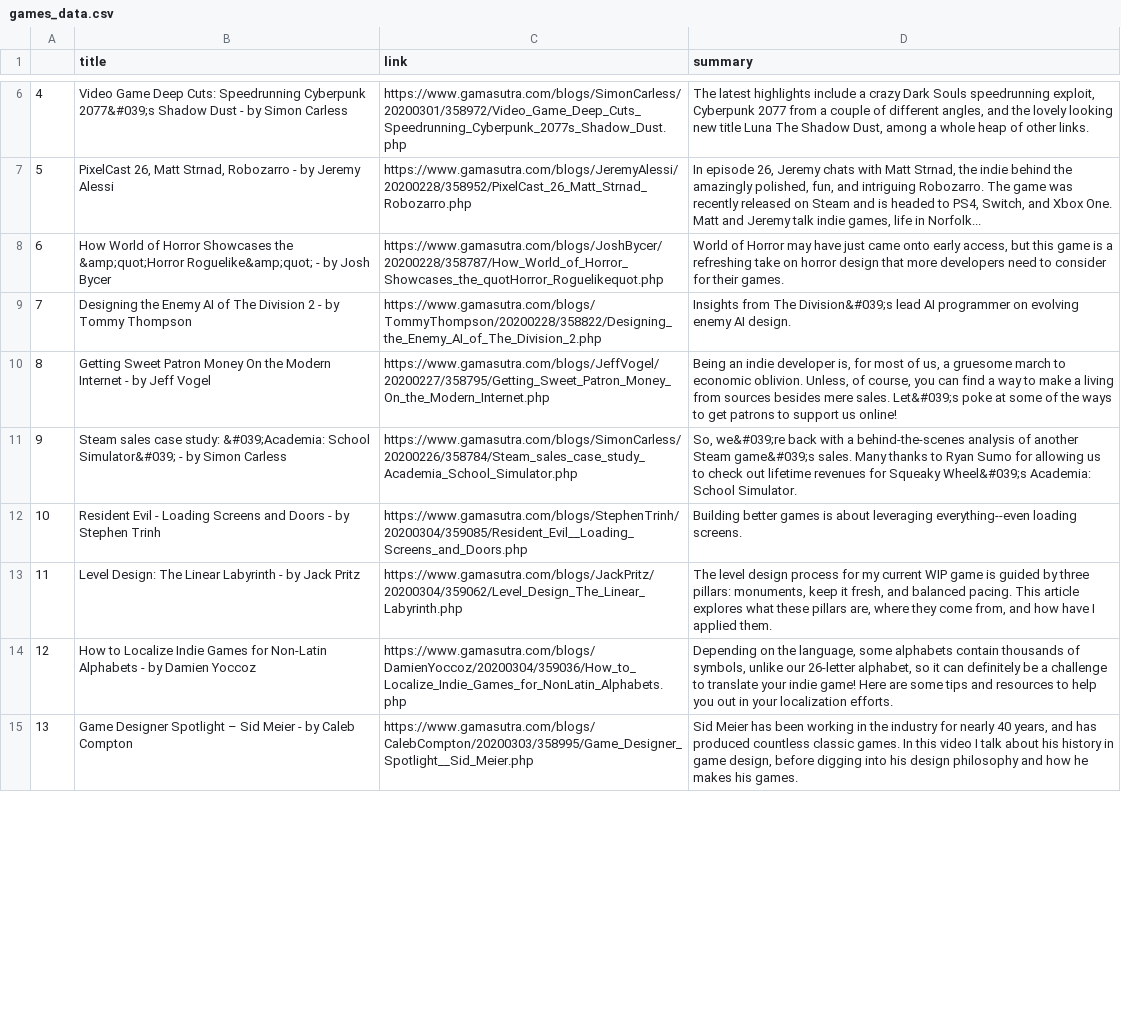
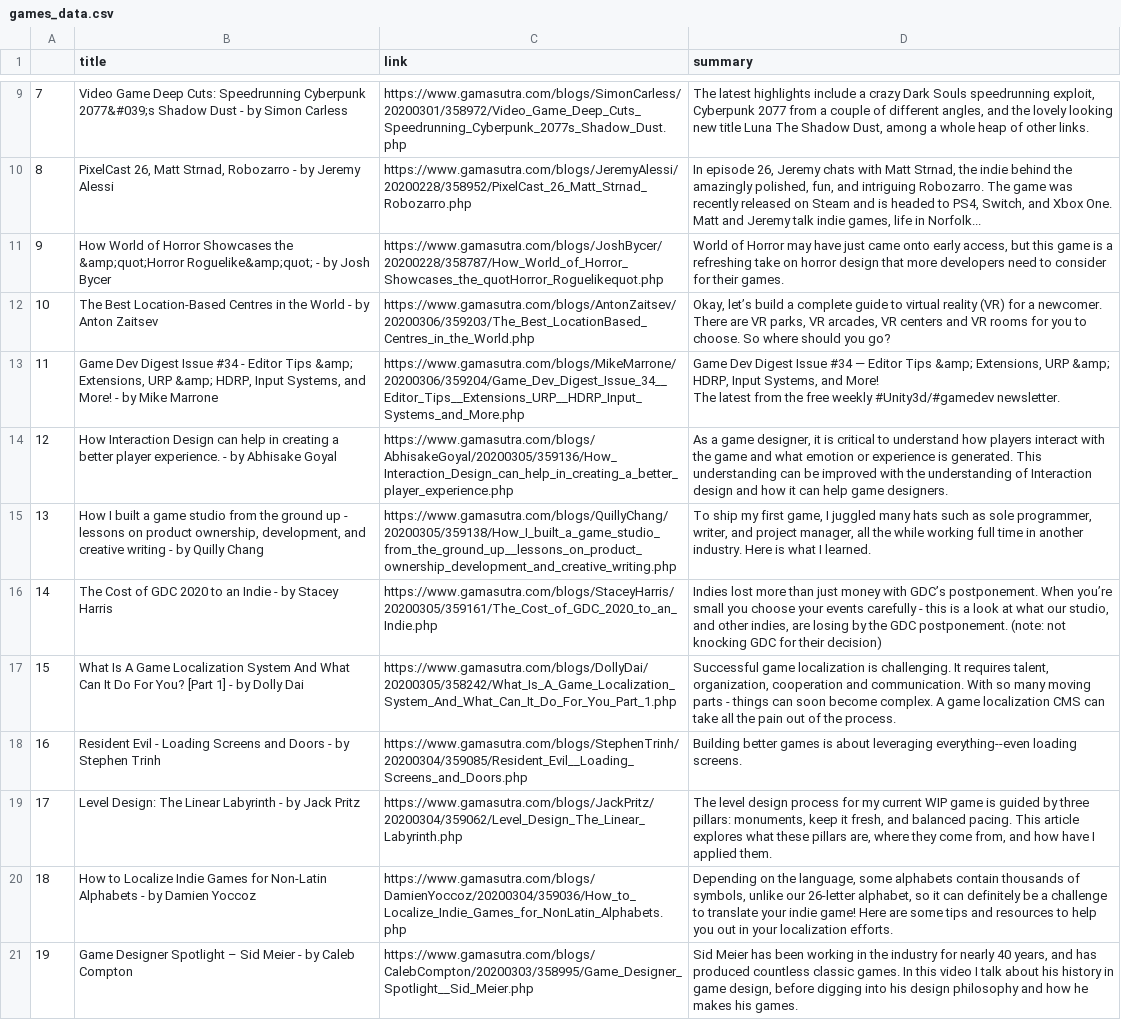
Before and after one commit to drobilica/hartija, a CSV file: data/games_data.csv, drawn as a sheet; only a part is shown, gaps mark what is left out; removed rows and columns are numbered as before the commit, all else as after; ↵ is a line break in a cell; the diff covers the shown part only; the diff names each change by its address in the sheet, - before the commit and + after, or states it on an @@ line.

```diff
--- a/data/games_data.csv
+++ b/data/games_data.csv
@@ column A renumbered between rows 5 and 121 @@
-row 9: 7 | Designing the Enemy AI of The Division 2 - by Tommy Thompson | https://www.gamasutra.com/blogs/TommyThompson/20200228/358822/Designing_the_Enemy_AI_of_The_Division_2.php | Insights from The Division&#039;s lead AI programmer on evolving enemy AI design.
-row 10: 8 | Getting Sweet Patron Money On the Modern Internet - by Jeff Vogel | https://www.gamasutra.com/blogs/JeffVogel/20200227/358795/Getting_Sweet_Patron_Money_On_the_Modern_Internet.php | Being an indie developer is, for most of us, a gruesome march to economic oblivion. Unless, of course, you can find a way to make a living from sources besides mere sales. Let&#039;s poke at some of the ways to get patrons to support us online!
-row 11: 9 | Steam sales case study: &#039;Academia: School Simulator&#039; - by Simon Carless | https://www.gamasutra.com/blogs/SimonCarless/20200226/358784/Steam_sales_case_study_Academia_School_Simulator.php | So, we&#039;re back with a behind-the-scenes analysis of another Steam game&#039;s sales. Many thanks to Ryan Sumo for allowing us to check out lifetime revenues for Squeaky Wheel&#039;s Academia: School Simulator.
+row 12: 10 | The Best Location-Based Centres in the World - by Anton Zaitsev | https://www.gamasutra.com/blogs/AntonZaitsev/20200306/359203/The_Best_LocationBased_Centres_in_the_World.php | Okay, let’s build a complete guide to virtual reality (VR) for a newcomer. There are VR parks, VR arcades, VR centers and VR rooms for you to choose. So where should you go?
+row 13: 11 | Game Dev Digest Issue #34 - Editor Tips &amp; Extensions, URP &amp; HDRP, Input Systems, and More! - by Mike Marrone | https://www.gamasutra.com/blogs/MikeMarrone/20200306/359204/Game_Dev_Digest_Issue_34__Editor_Tips__Extensions_URP__HDRP_Input_Systems_and_More.php | Game Dev Digest Issue #34 — Editor Tips &amp; Extensions, URP &amp; HDRP, Input Systems, and More! ↵ The latest from the free weekly #Unity3d/#gamedev newsletter.
+row 14: 12 | How Interaction Design can help in creating a better player experience. - by Abhisake Goyal | https://www.gamasutra.com/blogs/AbhisakeGoyal/20200305/359136/How_Interaction_Design_can_help_in_creating_a_better_player_experience.php | As a game designer, it is critical to understand how players interact with the game and what emotion or experience is generated. This understanding can be improved with the understanding of Interaction design and how it can help game designers.
+row 15: 13 | How I built a game studio from the ground up - lessons on product ownership, development, and creative writing - by Quilly Chang | https://www.gamasutra.com/blogs/QuillyChang/20200305/359138/How_I_built_a_game_studio_from_the_ground_up__lessons_on_product_ownership_development_and_creative_writing.php | To ship my first game, I juggled many hats such as sole programmer, writer, and project manager, all the while working full time in another industry. Here is what I learned.
+row 16: 14 | The Cost of GDC 2020 to an Indie - by Stacey Harris | https://www.gamasutra.com/blogs/StaceyHarris/20200305/359161/The_Cost_of_GDC_2020_to_an_Indie.php | Indies lost more than just money with GDC’s postponement. When you’re small you choose your events carefully - this is a look at what our studio, and other indies, are losing by the GDC postponement. (note: not knocking GDC for their decision)
+row 17: 15 | What Is A Game Localization System And What Can It Do For You? [Part 1] - by Dolly Dai | https://www.gamasutra.com/blogs/DollyDai/20200305/358242/What_Is_A_Game_Localization_System_And_What_Can_It_Do_For_You_Part_1.php | Successful game localization is challenging. It requires talent, organization, cooperation and communication. With so many moving parts - things can soon become complex. A game localization CMS can take all the pain out of the process.
```
Also changed, not shown: 5 added rows and 8 removed rows elsewhere in this file, data/hax_data.csv, data/political_data.csv, 8 other files.
